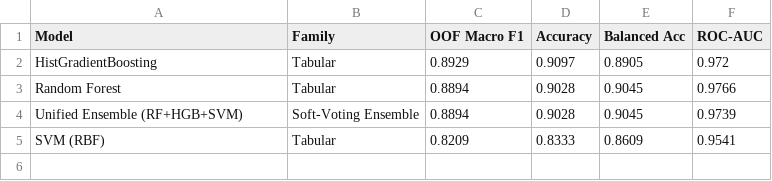
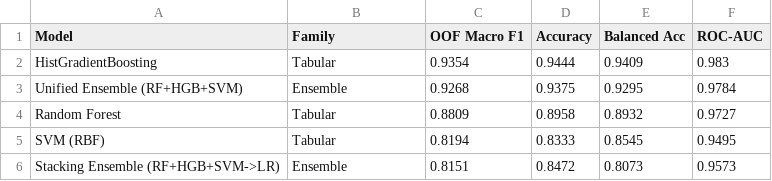
Before and after one commit to 21Fouadd/FormCoach-AI-Gym-Companion, a CSV file: backend/models/arm_abduction/model_leaderboard.csv, drawn as a sheet.

```diff
--- a/backend/models/arm_abduction/model_leaderboard.csv
+++ b/backend/models/arm_abduction/model_leaderboard.csv
@@ -1,5 +1,6 @@
 Model,Family,OOF Macro F1,Accuracy,Balanced Acc,ROC-AUC
-HistGradientBoosting,Tabular,0.8929,0.9097,0.8905,0.972
-Random Forest,Tabular,0.8894,0.9028,0.9045,0.9766
-Unified Ensemble (RF+HGB+SVM),Soft-Voting Ensemble,0.8894,0.9028,0.9045,0.9739
-SVM (RBF),Tabular,0.8209,0.8333,0.8609,0.9541
+HistGradientBoosting,Tabular,0.9354,0.9444,0.9409,0.983
+Unified Ensemble (RF+HGB+SVM),Ensemble,0.9268,0.9375,0.9295,0.9784
+Random Forest,Tabular,0.8809,0.8958,0.8932,0.9727
+SVM (RBF),Tabular,0.8194,0.8333,0.8545,0.9495
+Stacking Ensemble (RF+HGB+SVM->LR),Ensemble,0.8151,0.8472,0.8073,0.9573
```
Also changed, not shown: backend/models/curl/model_leaderboard.csv, backend/models/lunge/model_leaderboard.csv, 9 other files.
